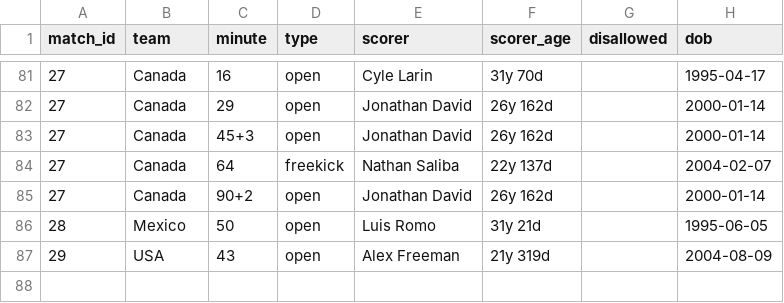
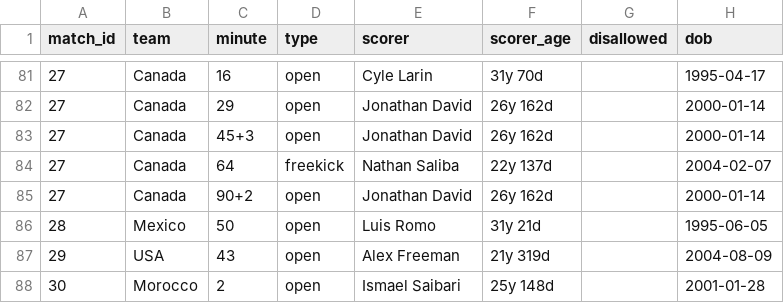
Before and after one commit to Godfrey811/wc2026friends, a CSV file: data/goals.csv, drawn as a sheet; only a part is shown, gaps mark what is left out; the diff names each change by its address in the sheet, - before the commit and + after, or states it on an @@ line.

```diff
--- a/data/goals.csv
+++ b/data/goals.csv
+row 88: 30 | Morocco | 2 | open | Ismael Saibari | 25y 148d |  | 2001-01-28
```
Also changed, not shown: data/cards.csv, data/matches.csv, 1 other file.
